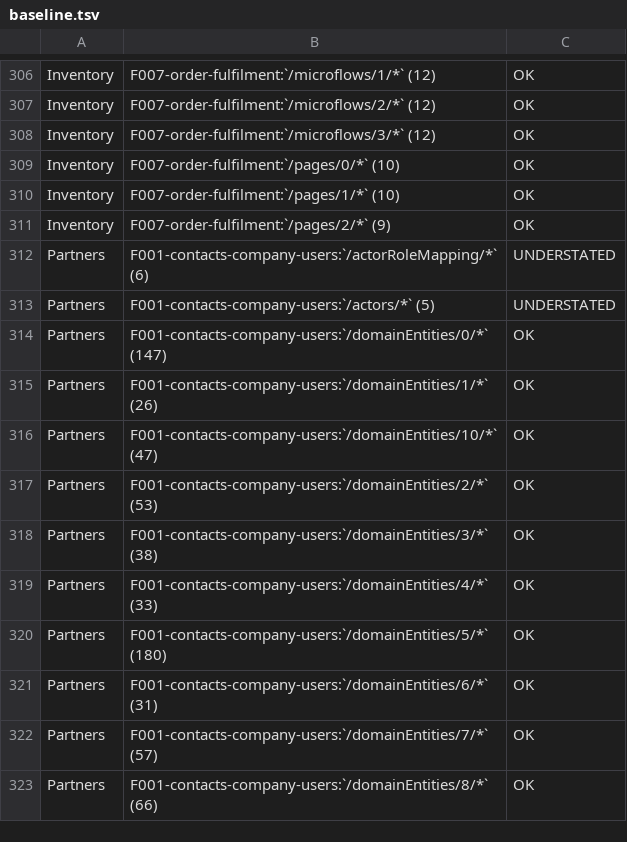
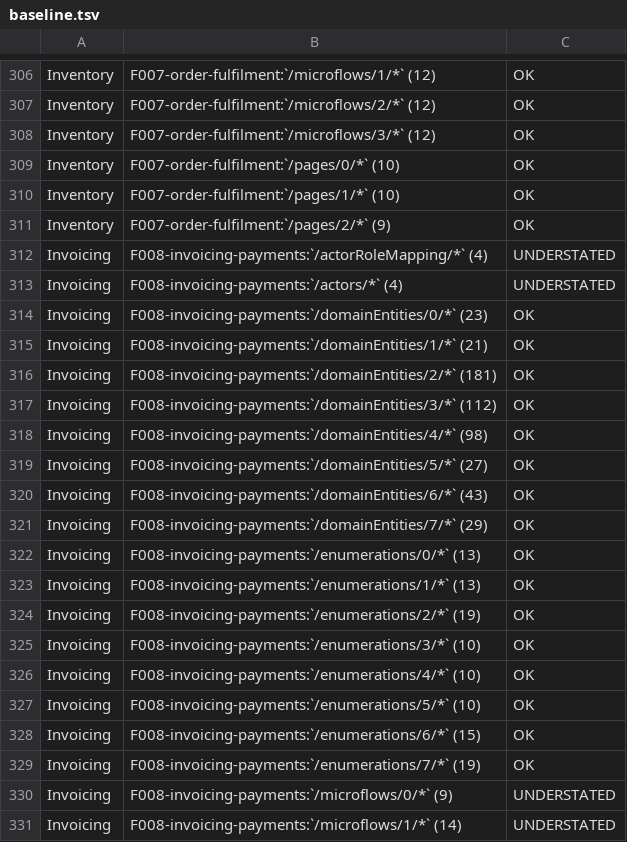
Before and after one commit to ako/erpv1, a TSV file: docs/conformance/baseline.tsv, drawn as a sheet; only a part is shown, gaps mark what is left out; the shorter side is filled out with more unchanged rows; the diff covers the shown part only.

```diff
--- a/docs/conformance/baseline.tsv
+++ b/docs/conformance/baseline.tsv
@@ -311 +311,21 @@ Inventory	F007-order-fulfilment:`/pages/1/*` (10)	OK
 Inventory	F007-order-fulfilment:`/pages/2/*` (9)	OK
+Invoicing	F008-invoicing-payments:`/actorRoleMapping/*` (4)	UNDERSTATED
+Invoicing	F008-invoicing-payments:`/actors/*` (4)	UNDERSTATED
+Invoicing	F008-invoicing-payments:`/domainEntities/0/*` (23)	OK
+Invoicing	F008-invoicing-payments:`/domainEntities/1/*` (21)	OK
+Invoicing	F008-invoicing-payments:`/domainEntities/2/*` (181)	OK
+Invoicing	F008-invoicing-payments:`/domainEntities/3/*` (112)	OK
+Invoicing	F008-invoicing-payments:`/domainEntities/4/*` (98)	OK
+Invoicing	F008-invoicing-payments:`/domainEntities/5/*` (27)	OK
+Invoicing	F008-invoicing-payments:`/domainEntities/6/*` (43)	OK
+Invoicing	F008-invoicing-payments:`/domainEntities/7/*` (29)	OK
+Invoicing	F008-invoicing-payments:`/enumerations/0/*` (13)	OK
+Invoicing	F008-invoicing-payments:`/enumerations/1/*` (13)	OK
+Invoicing	F008-invoicing-payments:`/enumerations/2/*` (19)	OK
+Invoicing	F008-invoicing-payments:`/enumerations/3/*` (10)	OK
+Invoicing	F008-invoicing-payments:`/enumerations/4/*` (10)	OK
+Invoicing	F008-invoicing-payments:`/enumerations/5/*` (10)	OK
+Invoicing	F008-invoicing-payments:`/enumerations/6/*` (15)	OK
+Invoicing	F008-invoicing-payments:`/enumerations/7/*` (19)	OK
+Invoicing	F008-invoicing-payments:`/microflows/0/*` (9)	UNDERSTATED
+Invoicing	F008-invoicing-payments:`/microflows/1/*` (14)	UNDERSTATED
```
Also changed, not shown: 24 added rows elsewhere in this file, .claude/loop/lint-ledger.tsv, 24 other files.
